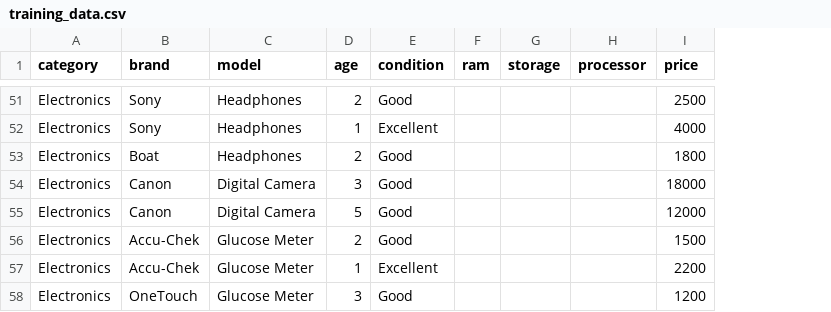
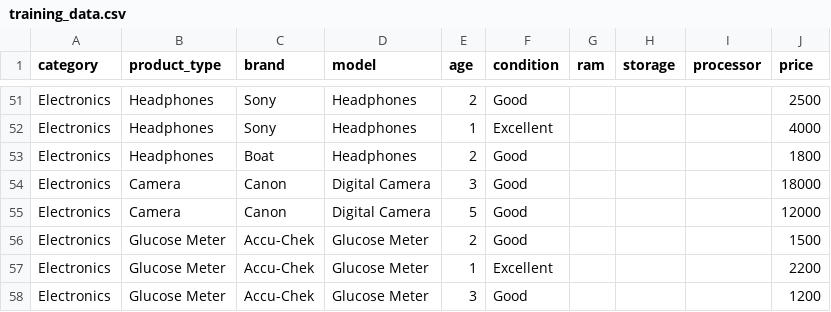
Before and after one commit to mistrykrishna982/Sellify, a CSV file: Backend/ml/training_data.csv, drawn as a sheet; only a part is shown, gaps mark what is left out; addresses are those after the commit; the diff covers the shown part only; the diff names each change by its address in the sheet, - before the commit and + after, or states it on an @@ line.

Commit message:
authentication,ai category or price detection, upload product,add unsupported product in separat card,admin add product or category

```diff
--- a/Backend/ml/training_data.csv
+++ b/Backend/ml/training_data.csv
+column B (product_type), rows 51-58: Headphones | Headphones | Headphones | Camera | Camera | Glucose Meter | Glucose Meter | Glucose Meter
-C58 (brand): OneTouch
+C58 (brand): Accu-Chek
```
Also changed, not shown: 26 edited cells elsewhere in this file, 33 other files.
